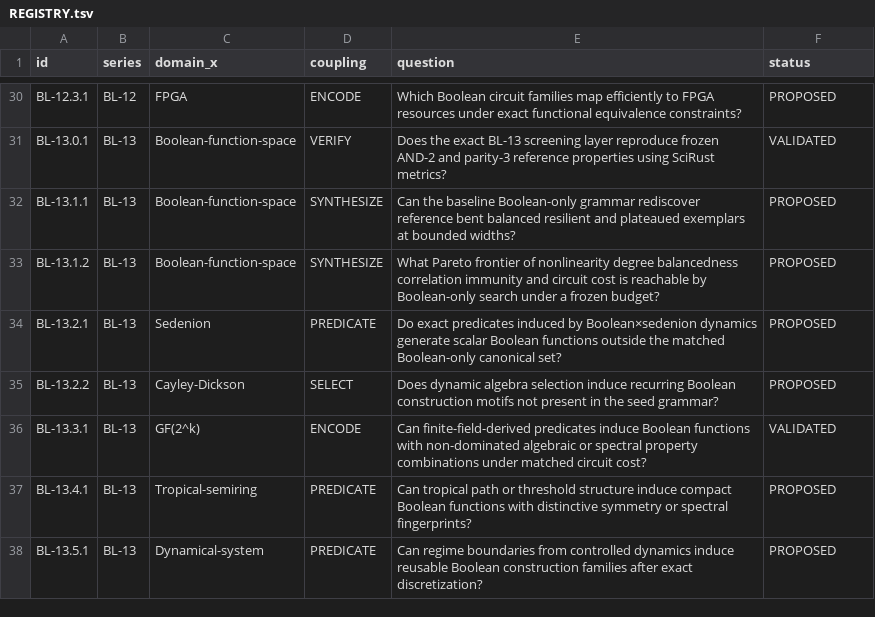
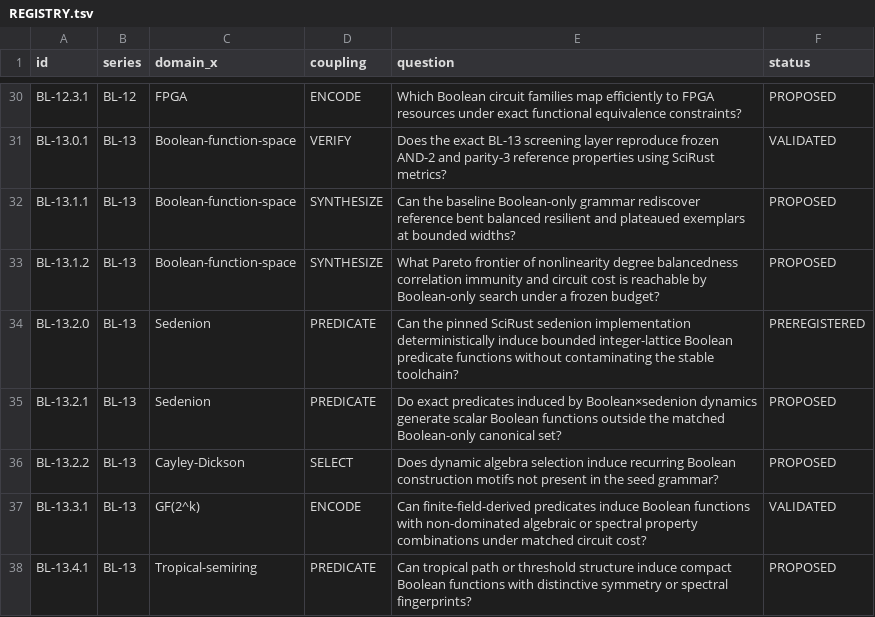
Before and after one commit to Memorithm/BooleanLab, a TSV file: experiments/REGISTRY.tsv, drawn as a sheet; only a part is shown, gaps mark what is left out; the shorter side is filled out with more unchanged rows; the diff names each change by its address in the sheet, - before the commit and + after, or states it on an @@ line.

Commit message:
docs: preregister BL-13.2.0 sedenion control

```diff
--- a/experiments/REGISTRY.tsv
+++ b/experiments/REGISTRY.tsv
+row 34: BL-13.2.0 | BL-13 | Sedenion | PREDICATE | Can the pinned SciRust sedenion implementation deterministically induce bounded integer-lattice Boolean predicate functions without contaminating the stable toolchain? | PREREGISTERED
```
